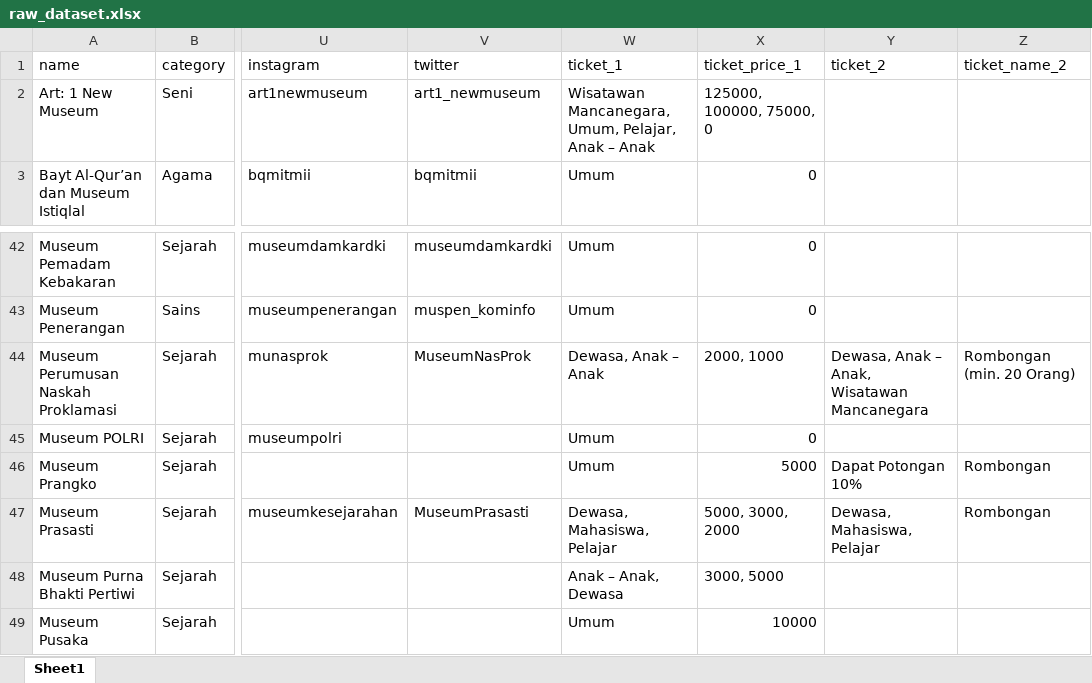
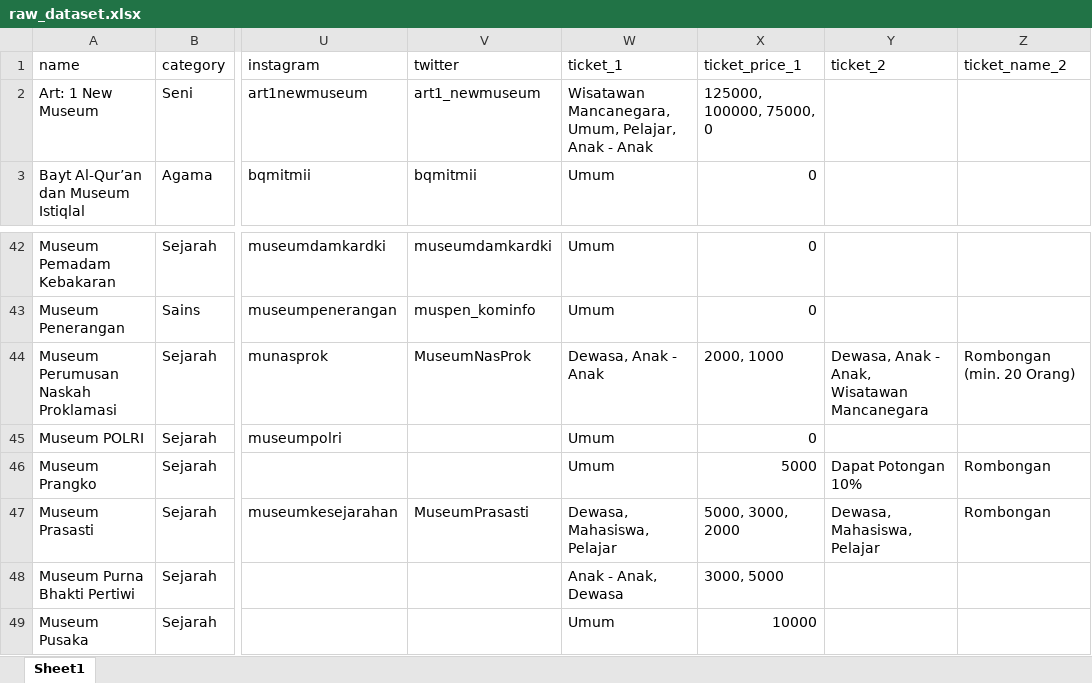
Before and after one commit to reykim7124/chatbot_recsys_museum, an Excel workbook: datasets/raw_dataset.xlsx, sheet Sheet1, drawn as a sheet; only a part is shown, gaps mark what is left out; values as stored, in another font and other column widths than the file's, no borders; the diff names each change by its address in the sheet, - before the commit and + after, or states it on an @@ line.

Commit message:
fix some typos in datasets

```diff
--- a/datasets/raw_dataset.xlsx (sheet Sheet1)
+++ b/datasets/raw_dataset.xlsx (sheet Sheet1)
-W2 (ticket_1): …Pelajar, Anak – Anak
+W2 (ticket_1): …Pelajar, Anak - Anak
-W44 (ticket_1): Dewasa, Anak – Anak
+W44 (ticket_1): Dewasa, Anak - Anak
-Y44 (ticket_2): Dewasa, Anak – Anak, Wisatawan Mancanegara
+Y44 (ticket_2): Dewasa, Anak - Anak, Wisatawan Mancanegara
-W48 (ticket_1): Anak – Anak, Dewasa
+W48 (ticket_1): Anak - Anak, Dewasa
```
Also changed, not shown: 6 other files.
